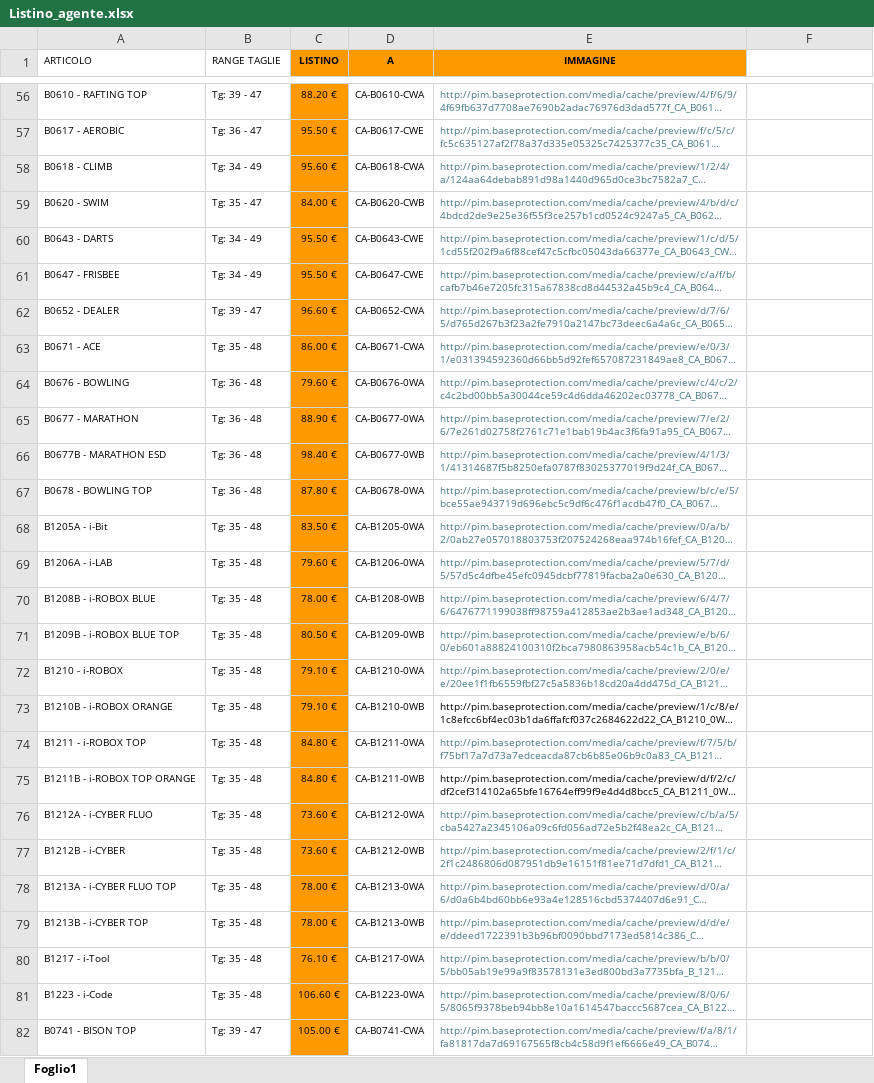
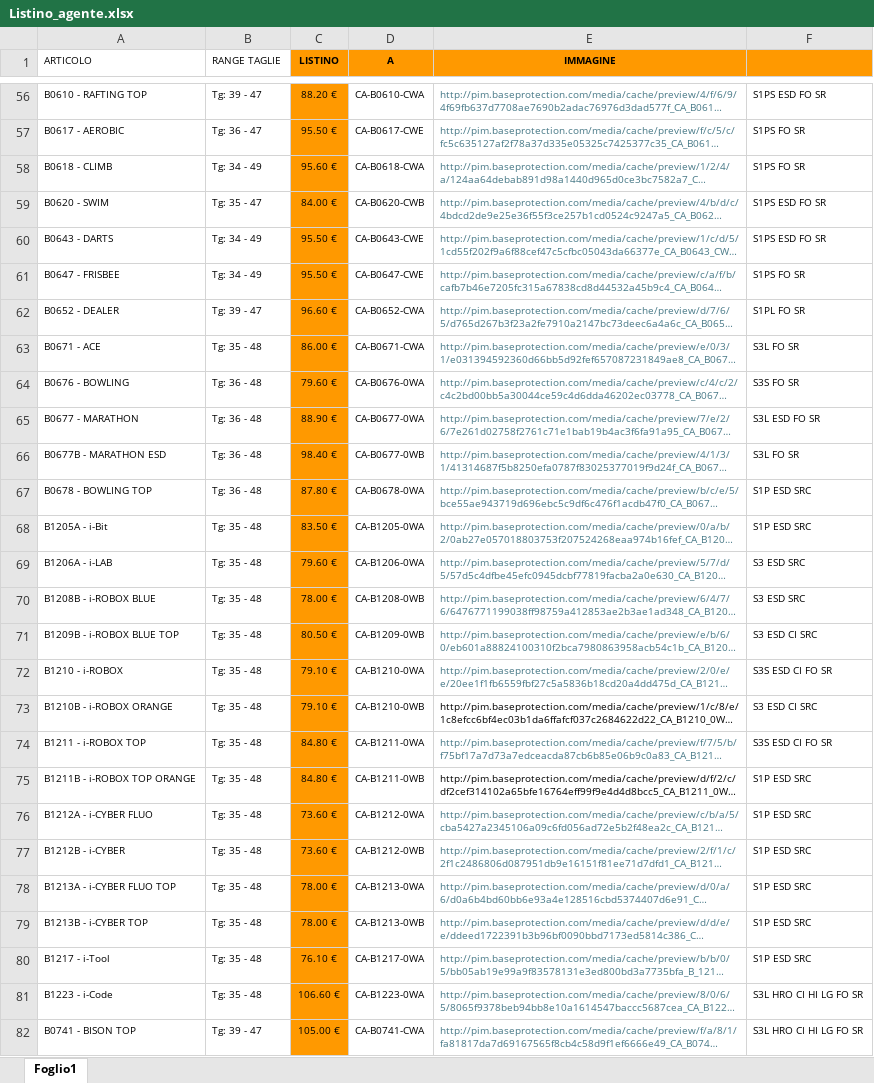
Before and after one commit to agentecavallo/PREVENTIVI-, an Excel workbook: Listino_agente.xlsx, sheet Foglio1, drawn as a sheet; only a part is shown, gaps mark what is left out; long unchanged cells end in …; values as stored, in another font and other column widths than the file's, no borders; the diff covers the shown part only; the diff names each change by its address in the sheet, - before the commit and + after, or states it on an @@ line.

```diff
--- a/Listino_agente.xlsx (sheet Foglio1)
+++ b/Listino_agente.xlsx (sheet Foglio1)
-F1 fill: none
+F1 fill: #FF9900
-F56: (empty)
+F56: S1PS ESD FO SR
-F57:F58: (empty)
+F57:F58: S1PS FO SR
-F59:F60: (empty)
+F59:F60: S1PS ESD FO SR
-F61: (empty)
+F61: S1PS FO SR
-F62: (empty)
+F62: S1PL FO SR
-F63: (empty)
+F63: S3L FO SR
-F64: (empty)
+F64: S3S FO SR
-F65: (empty)
+F65: S3L ESD FO SR
-F66: (empty)
+F66: S3L FO SR
-F67:F68: (empty)
+F67:F68: S1P ESD SRC
-F69:F70: (empty)
+F69:F70: S3 ESD SRC
-F71: (empty)
+F71: S3 ESD CI SRC
-F72: (empty)
+F72: S3S ESD CI FO SR
-F73: (empty)
+F73: S3 ESD CI SRC
-F74: (empty)
+F74: S3S ESD CI FO SR
-F75:F80: (empty)
+F75:F80: S1P ESD SRC
-F81:F82: (empty)
+F81:F82: S3L HRO CI HI LG FO SR
```
Also changed, not shown: 168 edited cells elsewhere in this sheet.
